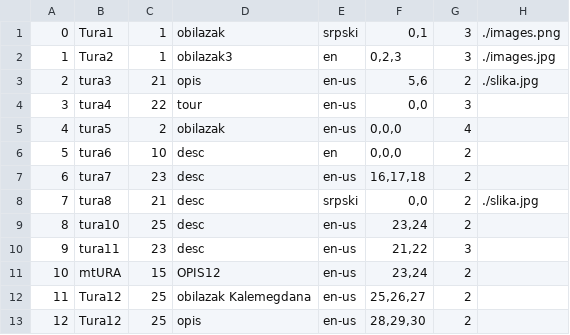
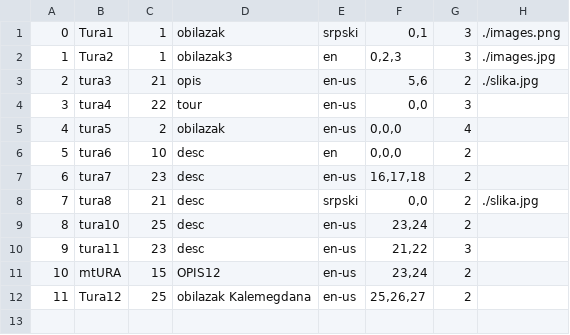
Before and after one commit to kzi-nastava/sims-in-2024-group-2-team-c, a CSV file: Resources/Data/tours.csv, drawn as a sheet.

```diff
--- a/Resources/Data/tours.csv
+++ b/Resources/Data/tours.csv
@@ -12,2 +12 @@
 11|Tura12|25|obilazak Kalemegdana|en-us|25,26,27|2|
-12|Tura12|25|opis|en-us|28,29,30|2|
```
Also changed, not shown: Resources/Data/keypoints.csv, 1 other file.
